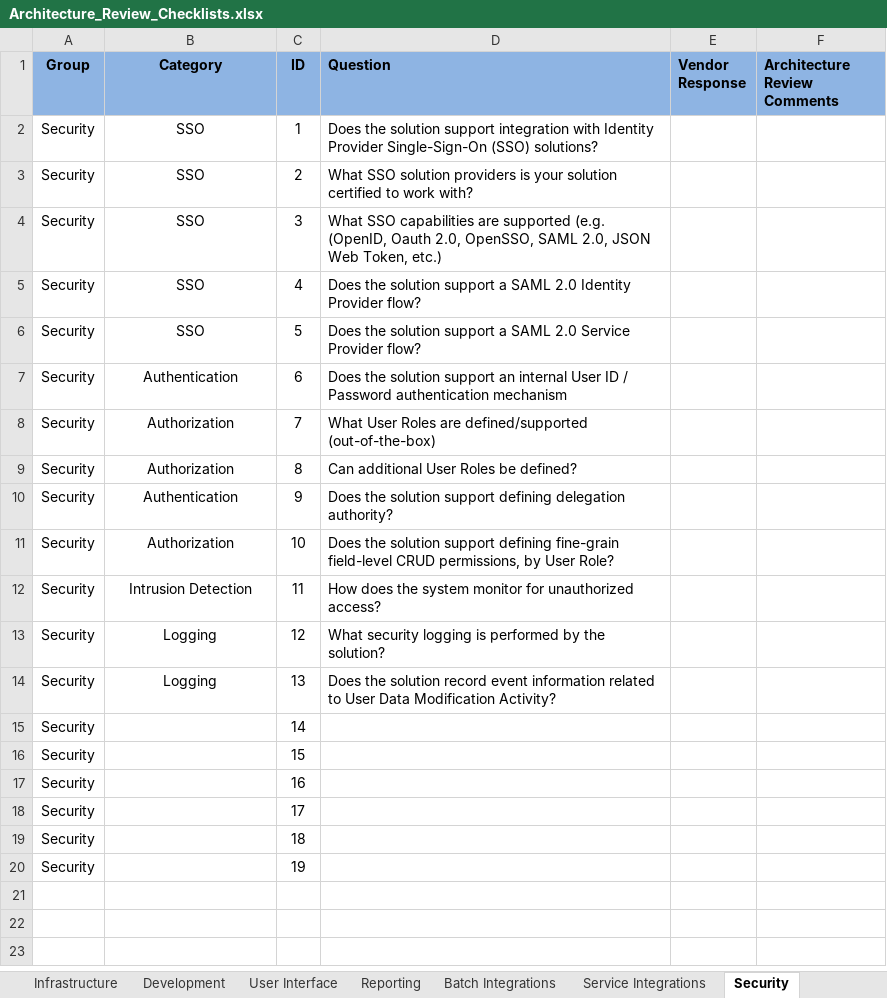
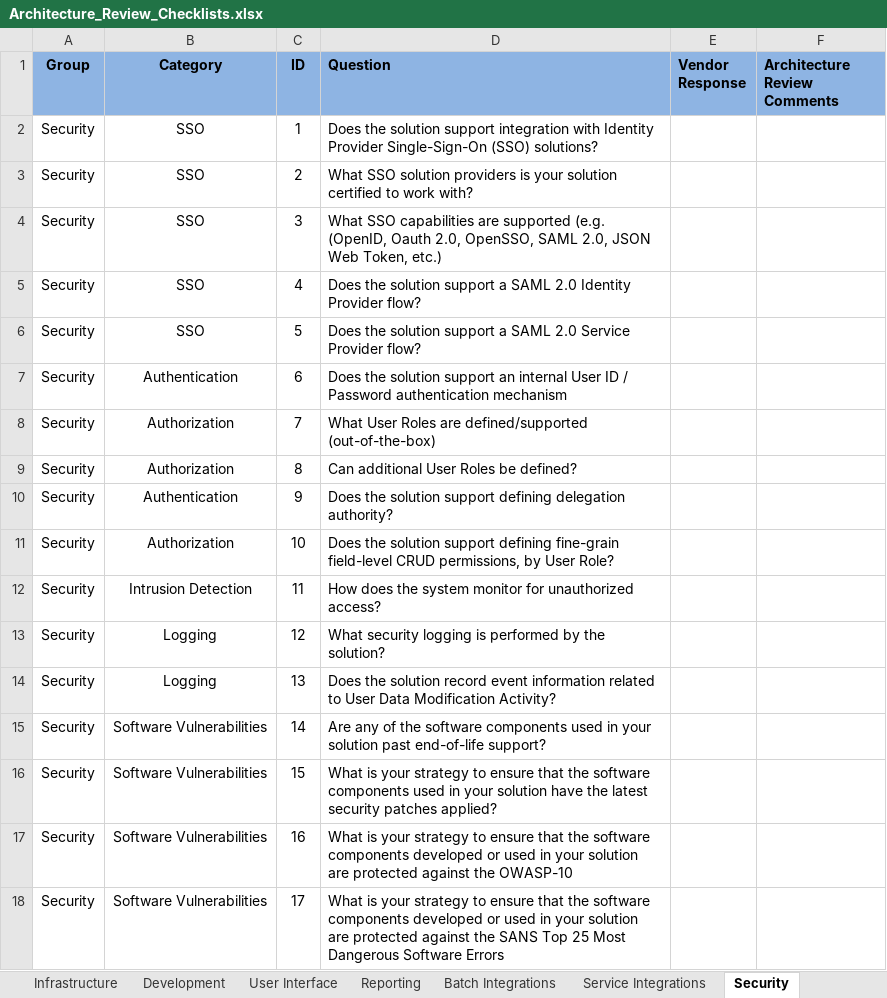
Before and after one commit to intltechventures/Consulting.Project.Tools, an Excel workbook: templates/Architecture_Review_Checklists.xlsx, sheet Security, drawn as a sheet; values as stored, in another font and other column widths than the file's, no borders; the diff names each change by its address in the sheet, - before the commit and + after, or states it on an @@ line.

Commit message:
added content to References and Security tabs

```diff
--- a/templates/Architecture_Review_Checklists.xlsx (sheet Security)
+++ b/templates/Architecture_Review_Checklists.xlsx (sheet Security)
-B15:B18 (Category): (empty)
+B15:B18 (Category): Software Vulnerabilities
-D15 (Question): (empty)
+D15 (Question): Are any of the software components used in your solution past end-of-life support?
-D16 (Question): (empty)
+D16 (Question): What is your strategy to ensure that the software components used in your solution have the latest security patches applied?
-D17 (Question): (empty)
+D17 (Question): What is your strategy to ensure that the software components developed or used in your solution are protected against the OWASP-10
-D18 (Question): (empty)
+D18 (Question): What is your strategy to ensure that the software components developed or used in your solution are protected against the SANS Top 25 Most Dangerous Software Errors
-row 19: Security |  | 18
-row 20: Security |  | 19
```
Also changed, not shown: sheet References, sheet Documentation.
